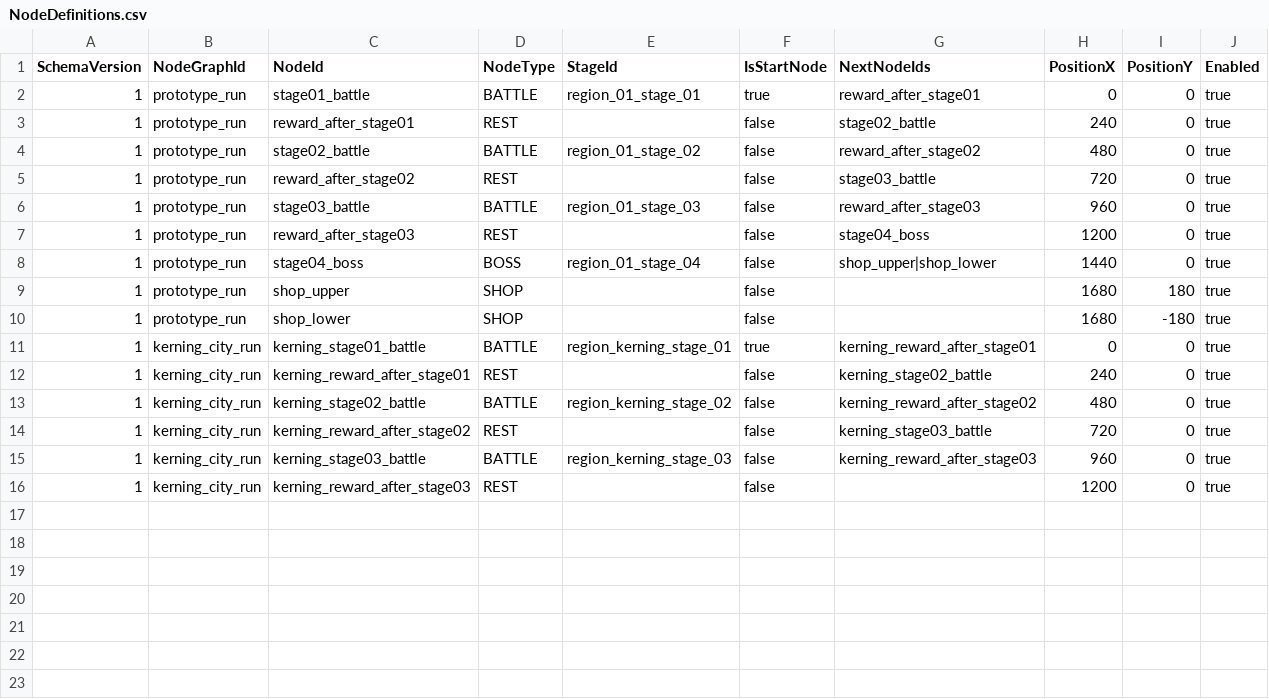
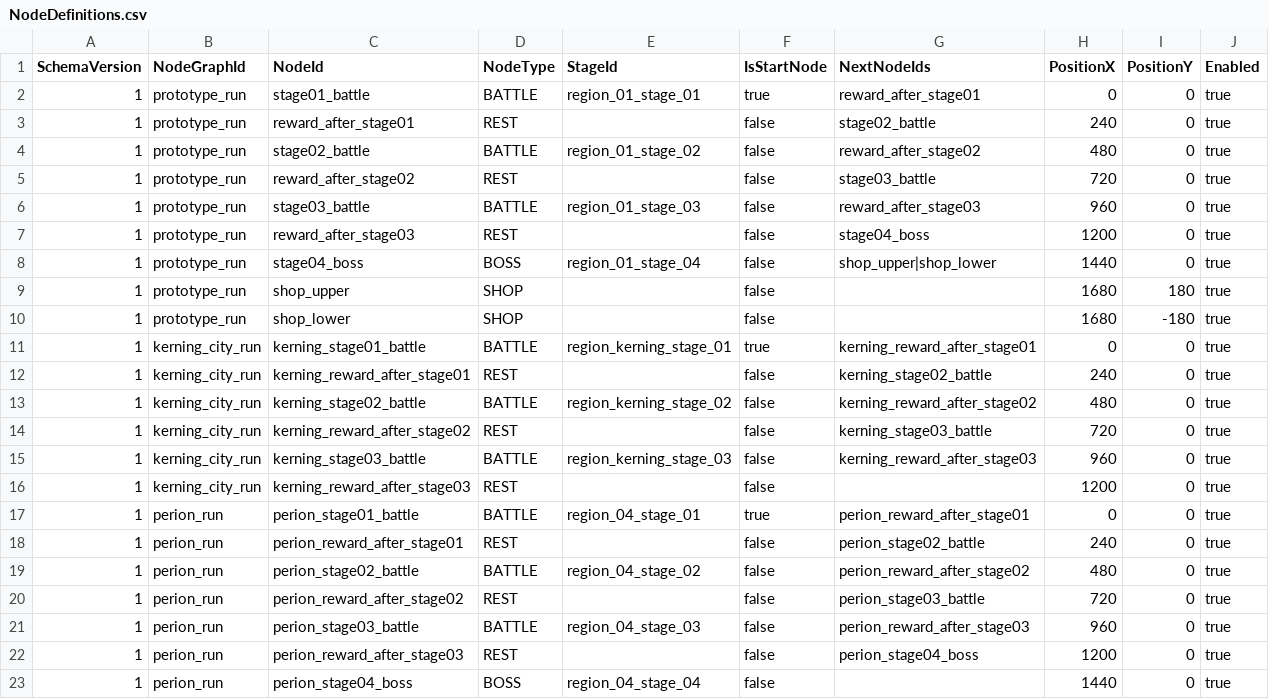
Before and after one commit to MagunMadown/MapleTactics, a CSV file: RootDesk/MyDesk/03_Data/NodeDefinitions.csv, drawn as a sheet; the diff names each change by its address in the sheet, - before the commit and + after, or states it on an @@ line.

```diff
--- a/RootDesk/MyDesk/03_Data/NodeDefinitions.csv
+++ b/RootDesk/MyDesk/03_Data/NodeDefinitions.csv
+row 17: 1 | perion_run | perion_stage01_battle | BATTLE | region_04_stage_01 | true | perion_reward_after_stage01 | 0 | 0 | true
+row 18: 1 | perion_run | perion_reward_after_stage01 | REST |  | false | perion_stage02_battle | 240 | 0 | true
+row 19: 1 | perion_run | perion_stage02_battle | BATTLE | region_04_stage_02 | false | perion_reward_after_stage02 | 480 | 0 | true
+row 20: 1 | perion_run | perion_reward_after_stage02 | REST |  | false | perion_stage03_battle | 720 | 0 | true
+row 21: 1 | perion_run | perion_stage03_battle | BATTLE | region_04_stage_03 | false | perion_reward_after_stage03 | 960 | 0 | true
+row 22: 1 | perion_run | perion_reward_after_stage03 | REST |  | false | perion_stage04_boss | 1200 | 0 | true
+row 23: 1 | perion_run | perion_stage04_boss | BOSS | region_04_stage_04 | false |  | 1440 | 0 | true
```
Also changed, not shown: RootDesk/MyDesk/03_Data/EnemyDefinitions.csv, RootDesk/MyDesk/03_Data/EnemyPatternSteps.csv, 26 other files.
